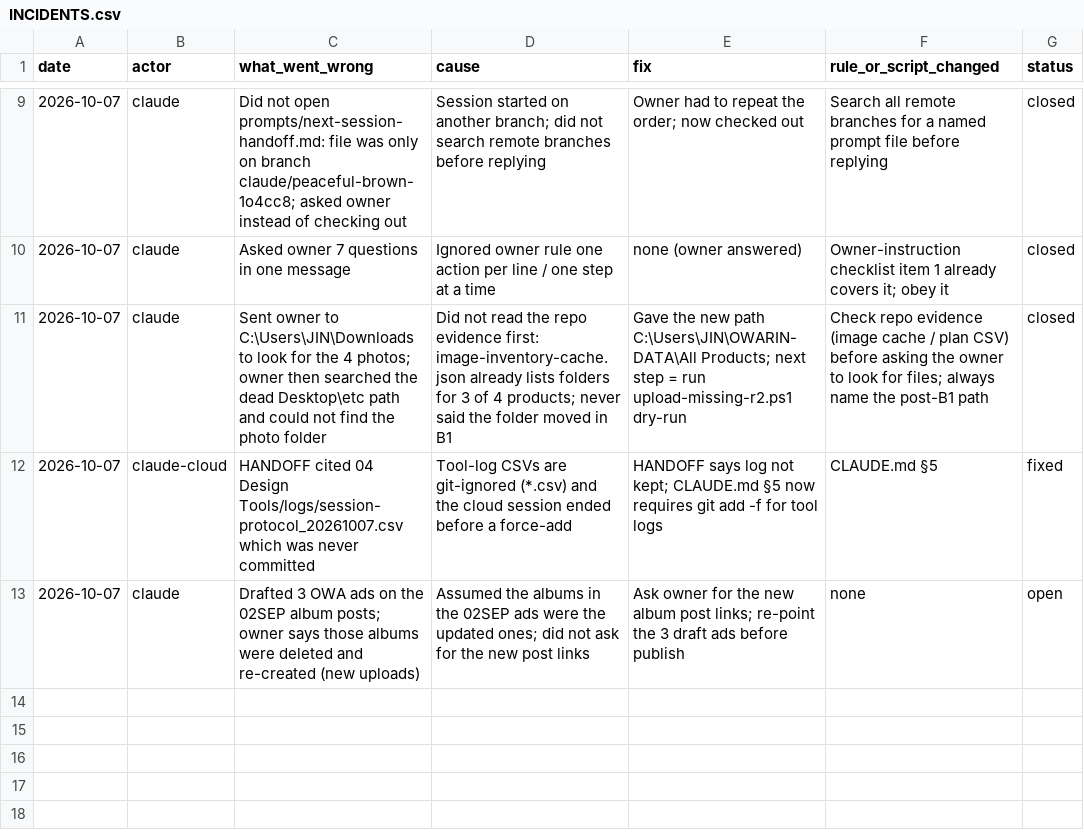
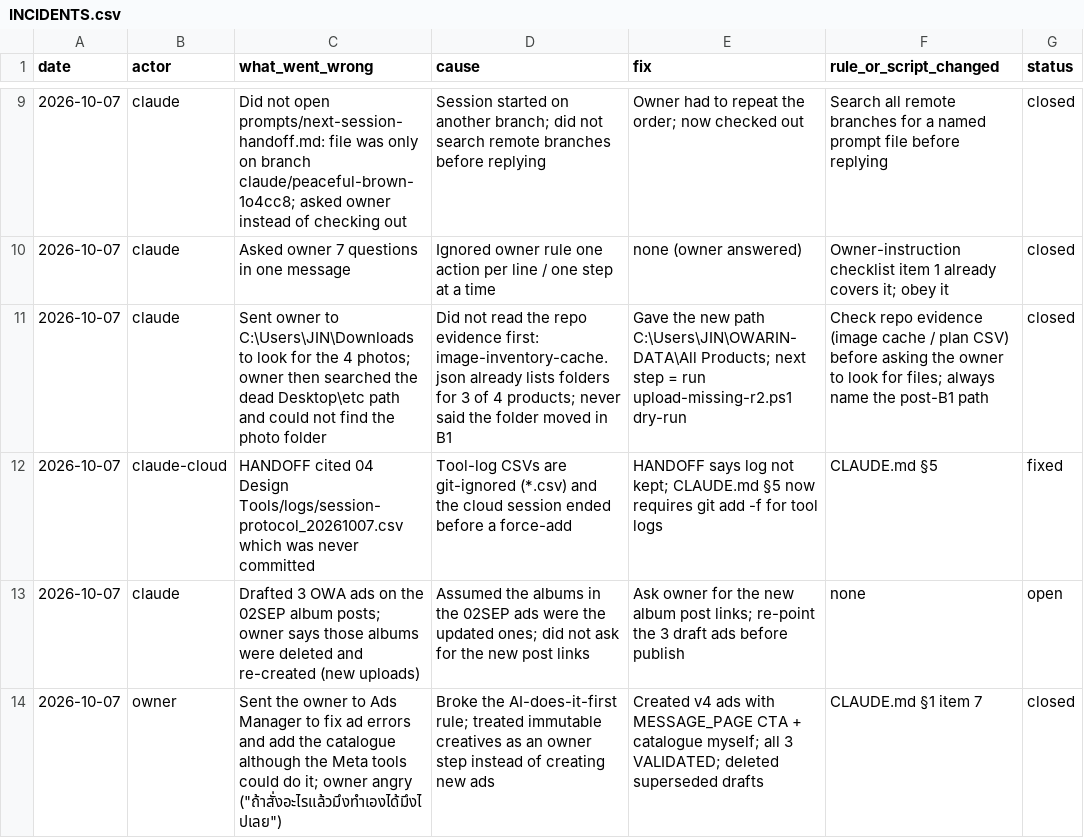
Before and after one commit to owaowarin/owarin-store, a CSV file: _logs/INCIDENTS.csv, drawn as a sheet; only a part is shown, gaps mark what is left out; the diff names each change by its address in the sheet, - before the commit and + after, or states it on an @@ line.

```diff
--- a/_logs/INCIDENTS.csv
+++ b/_logs/INCIDENTS.csv
+row 14: 2026-10-07 | owner | Sent the owner to Ads Manager to fix ad errors and add the catalogue although the Meta tools could do it; owner angry ("ถ้าสั่งอะไรแล้วมึงทำเองได้มึงไปเลย") | Broke the AI-does-it-first rule; treated immutable creatives as an owner step instead of creating new ads | Created v4 ads with MESSAGE_PAGE CTA + catalogue myself; all 3 VALIDATED; deleted superseded drafts | CLAUDE.md §1 item 7 | closed
```
Also changed, not shown: 04 Design Tools/logs/meta_ads_owa_20261007.csv, 1 other file.
